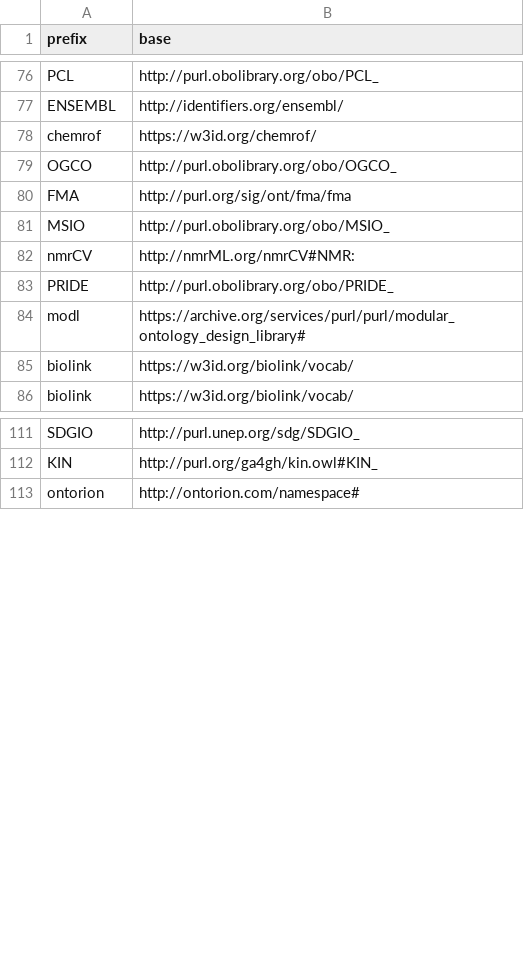
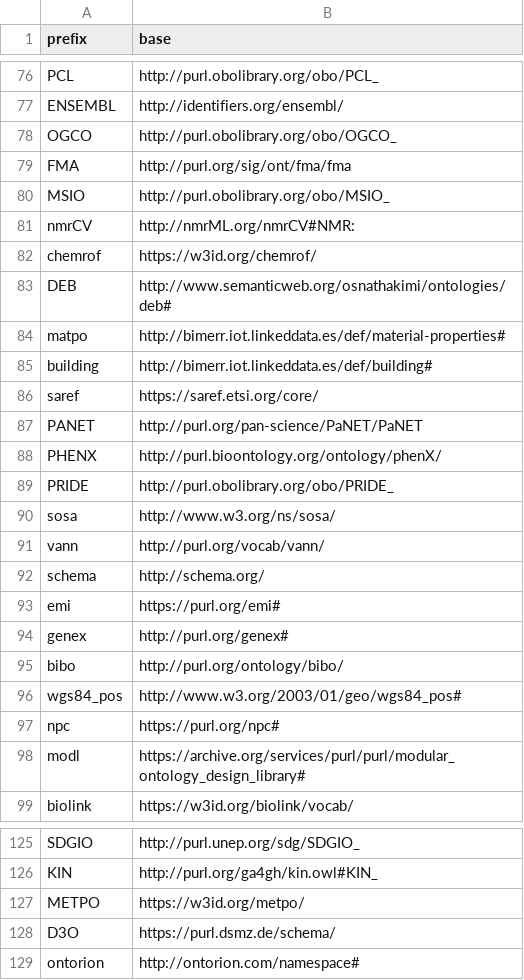
Before and after one commit to INCATools/semantic-sql, a CSV file: src/semsql/builder/prefixes/prefixes.csv, drawn as a sheet; only a part is shown, gaps mark what is left out; the diff covers the shown part only.

```diff
--- a/src/semsql/builder/prefixes/prefixes.csv
+++ b/src/semsql/builder/prefixes/prefixes.csv
@@ -77,3 +77,2 @@ PCL,http://purl.obolibrary.org/obo/PCL_
 ENSEMBL,http://identifiers.org/ensembl/
-chemrof,https://w3id.org/chemrof/
 OGCO,http://purl.obolibrary.org/obo/OGCO_
@@ -82,5 +81,19 @@ MSIO,http://purl.obolibrary.org/obo/MSIO_
 nmrCV,http://nmrML.org/nmrCV#NMR:
+chemrof,https://w3id.org/chemrof/
+DEB,http://www.semanticweb.org/osnathakimi/ontologies/deb#
+matpo,http://bimerr.iot.linkeddata.es/def/material-properties#
+building,http://bimerr.iot.linkeddata.es/def/building#
+saref,https://saref.etsi.org/core/
+PANET,http://purl.org/pan-science/PaNET/PaNET
+PHENX,http://purl.bioontology.org/ontology/phenX/
 PRIDE,http://purl.obolibrary.org/obo/PRIDE_
+sosa,http://www.w3.org/ns/sosa/
+vann,http://purl.org/vocab/vann/
+schema,http://schema.org/
+emi,https://purl.org/emi#
+genex,http://purl.org/genex#
+bibo,http://purl.org/ontology/bibo/
+wgs84_pos,http://www.w3.org/2003/01/geo/wgs84_pos#
+npc,https://purl.org/npc#
 modl,https://archive.org/services/purl/purl/modular_ontology_design_library#
-biolink,https://w3id.org/biolink/vocab/
 biolink,https://w3id.org/biolink/vocab/
@@ -112,2 +126,4 @@ SDGIO,http://purl.unep.org/sdg/SDGIO_
 KIN,http://purl.org/ga4gh/kin.owl#KIN_
+METPO,https://w3id.org/metpo/
+D3O,https://purl.dsmz.de/schema/
 ontorion,http://ontorion.com/namespace#
```
Also changed, not shown: 20 added rows, 3 removed rows, 1 moved row and 2 edited cells elsewhere in this file, src/semsql/builder/prefixes/prefixes_local.csv, 2 other files.
